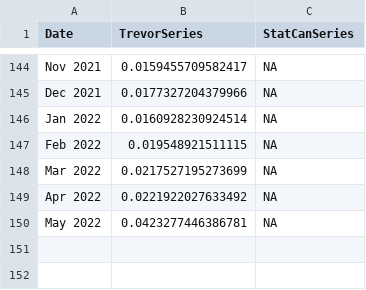
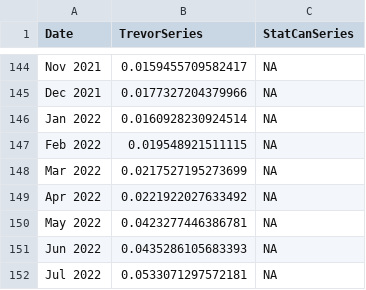
Before and after one commit to trevortombe/inflation, a CSV file: Data/ServicesExShelter.csv, drawn as a sheet; only a part is shown, gaps mark what is left out.

```diff
--- a/Data/ServicesExShelter.csv
+++ b/Data/ServicesExShelter.csv
@@ -150 +150,3 @@ Apr 2022,0.0221922027633492,NA
 May 2022,0.0423277446386781,NA
+Jun 2022,0.0435286105683393,NA
+Jul 2022,0.0533071297572181,NA
```
Also changed, not shown: 11 other files.
